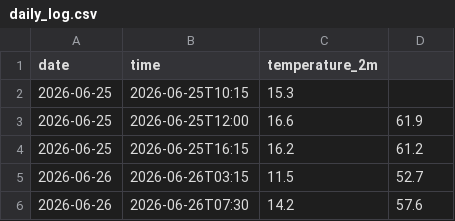
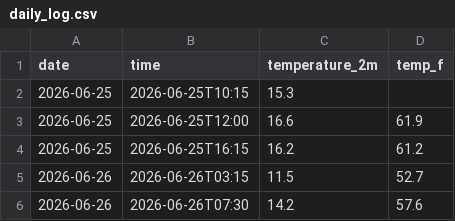
Before and after one commit to Hrithika2-0/New-Brighton-State-Beach-in-Capitola-weatherTracker, a CSV file: daily_log.csv, drawn as a sheet.

Commit message:
Update daily_log.csv

```diff
--- a/daily_log.csv
+++ b/daily_log.csv
@@ -1,2 +1,2 @@
-date,time,temperature_2m
+date,time,temperature_2m,temp_f
 2026-06-25,2026-06-25T10:15,15.3
```
